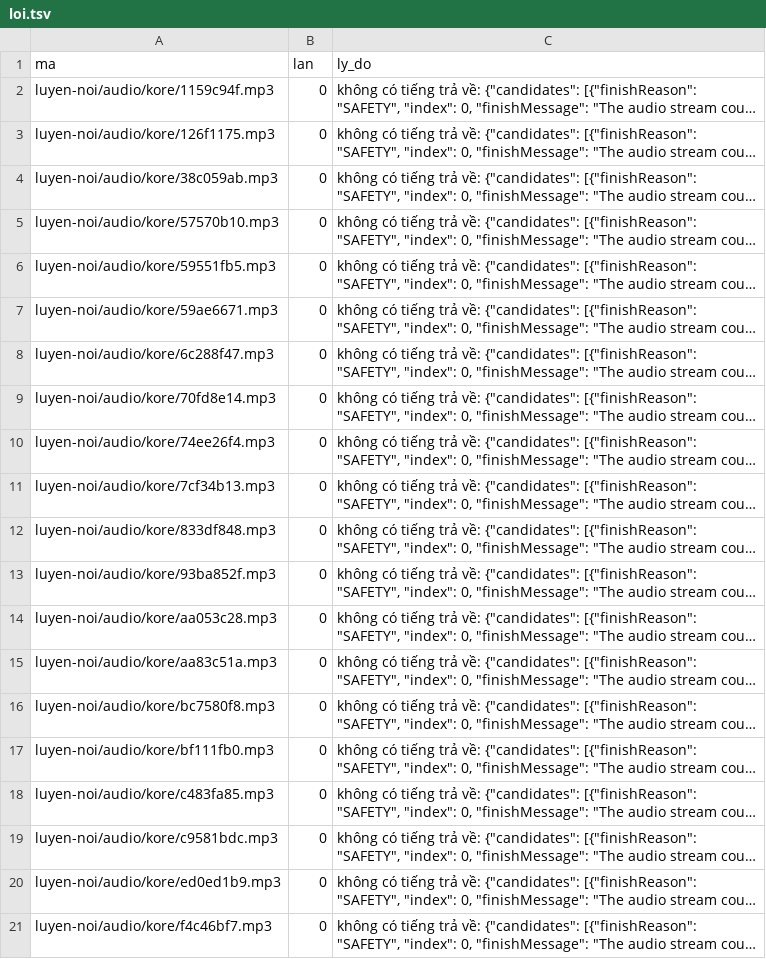
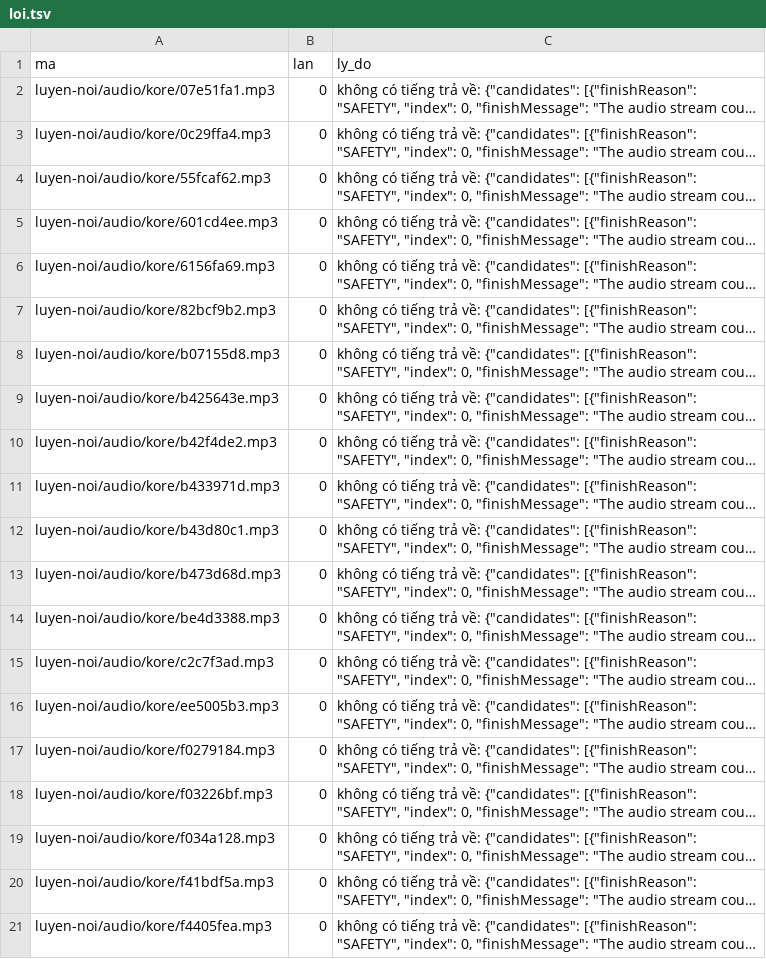
Before and after one commit to CVCEC/cong-truong-tieng-viet, a TSV file: giong-ai/loi.tsv, drawn as a sheet; long unchanged cells end in …; the diff names each change by its address in the sheet, - before the commit and + after, or states it on an @@ line.

```diff
--- a/giong-ai/loi.tsv
+++ b/giong-ai/loi.tsv
-A2 (ma): luyen-noi/audio/kore/1159c94f.mp3
+A2 (ma): luyen-noi/audio/kore/07e51fa1.mp3
-A3 (ma): luyen-noi/audio/kore/126f1175.mp3
+A3 (ma): luyen-noi/audio/kore/0c29ffa4.mp3
-A4 (ma): luyen-noi/audio/kore/38c059ab.mp3
+A4 (ma): luyen-noi/audio/kore/55fcaf62.mp3
-A5 (ma): luyen-noi/audio/kore/57570b10.mp3
+A5 (ma): luyen-noi/audio/kore/601cd4ee.mp3
-A6 (ma): luyen-noi/audio/kore/59551fb5.mp3
+A6 (ma): luyen-noi/audio/kore/6156fa69.mp3
-A7 (ma): luyen-noi/audio/kore/59ae6671.mp3
+A7 (ma): luyen-noi/audio/kore/82bcf9b2.mp3
-A8 (ma): luyen-noi/audio/kore/6c288f47.mp3
+A8 (ma): luyen-noi/audio/kore/b07155d8.mp3
-A9 (ma): luyen-noi/audio/kore/70fd8e14.mp3
+A9 (ma): luyen-noi/audio/kore/b425643e.mp3
-A10 (ma): luyen-noi/audio/kore/74ee26f4.mp3
+A10 (ma): luyen-noi/audio/kore/b42f4de2.mp3
-A11 (ma): luyen-noi/audio/kore/7cf34b13.mp3
+A11 (ma): luyen-noi/audio/kore/b433971d.mp3
-A12 (ma): luyen-noi/audio/kore/833df848.mp3
+A12 (ma): luyen-noi/audio/kore/b43d80c1.mp3
-A13 (ma): luyen-noi/audio/kore/93ba852f.mp3
+A13 (ma): luyen-noi/audio/kore/b473d68d.mp3
-A14 (ma): luyen-noi/audio/kore/aa053c28.mp3
+A14 (ma): luyen-noi/audio/kore/be4d3388.mp3
-A15 (ma): luyen-noi/audio/kore/aa83c51a.mp3
+A15 (ma): luyen-noi/audio/kore/c2c7f3ad.mp3
-A16 (ma): luyen-noi/audio/kore/bc7580f8.mp3
+A16 (ma): luyen-noi/audio/kore/ee5005b3.mp3
-A17 (ma): luyen-noi/audio/kore/bf111fb0.mp3
+A17 (ma): luyen-noi/audio/kore/f0279184.mp3
-A18 (ma): luyen-noi/audio/kore/c483fa85.mp3
+A18 (ma): luyen-noi/audio/kore/f03226bf.mp3
-A19 (ma): luyen-noi/audio/kore/c9581bdc.mp3
+A19 (ma): luyen-noi/audio/kore/f034a128.mp3
-A20 (ma): luyen-noi/audio/kore/ed0ed1b9.mp3
+A20 (ma): luyen-noi/audio/kore/f41bdf5a.mp3
-A21 (ma): luyen-noi/audio/kore/f4c46bf7.mp3
+A21 (ma): luyen-noi/audio/kore/f4405fea.mp3
```
Also changed, not shown: giong-ai/kiem-tra.tsv, 13 other files.
